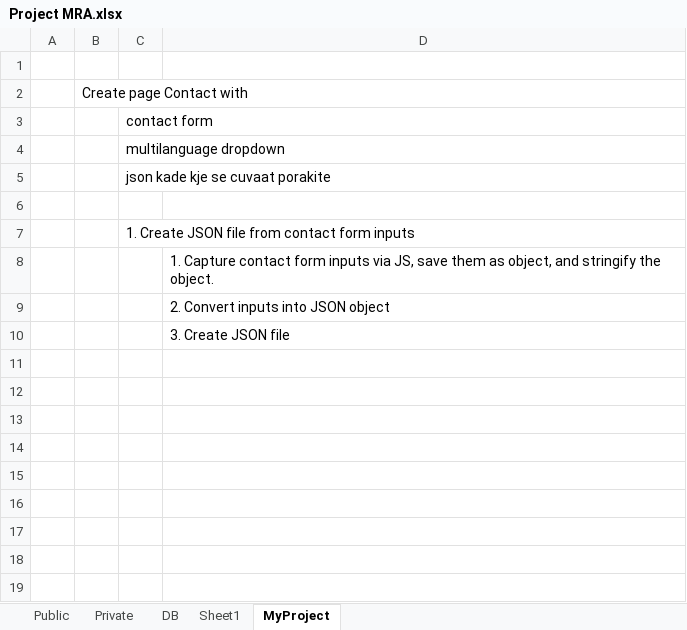
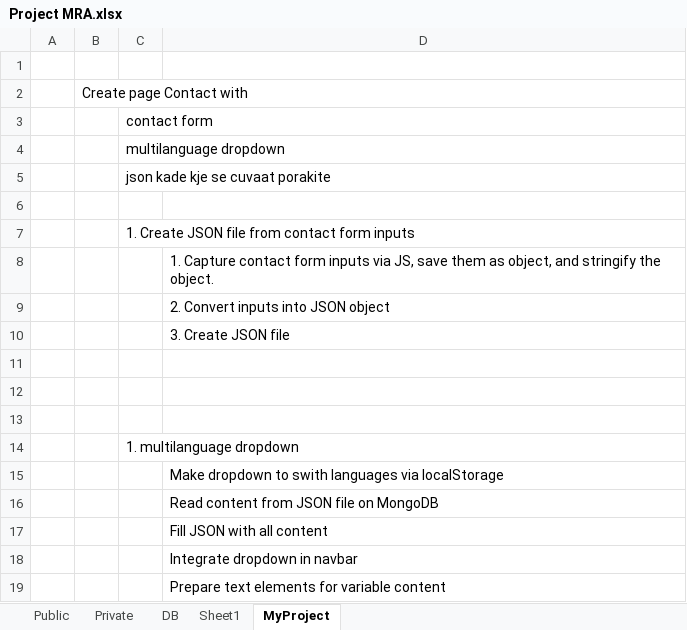
Before and after one commit to StevanRufceski/Qinshift-homeworks, an Excel workbook: Project-MRA/Project MRA.xlsx, sheet MyProject, drawn as a sheet; values as stored, in another font and other column widths than the file's, no borders; the diff names each change by its address in the sheet, - before the commit and + after, or states it on an @@ line.

```diff
--- a/Project-MRA/Project MRA.xlsx (sheet MyProject)
+++ b/Project-MRA/Project MRA.xlsx (sheet MyProject)
+row 11: (empty)
+row 12: (empty)
+row 13: (empty)
+row 14:  |  | 1. multilanguage dropdown
+row 15:  |  |  | Make dropdown to swith languages via localStorage
+row 16:  |  |  | Read content from JSON file on MongoDB
+row 17:  |  |  | Fill JSON with all content
+row 18:  |  |  | Integrate dropdown in navbar
+row 19:  |  |  | Prepare text elements for variable content
```
Also changed, not shown: 4 other files.
